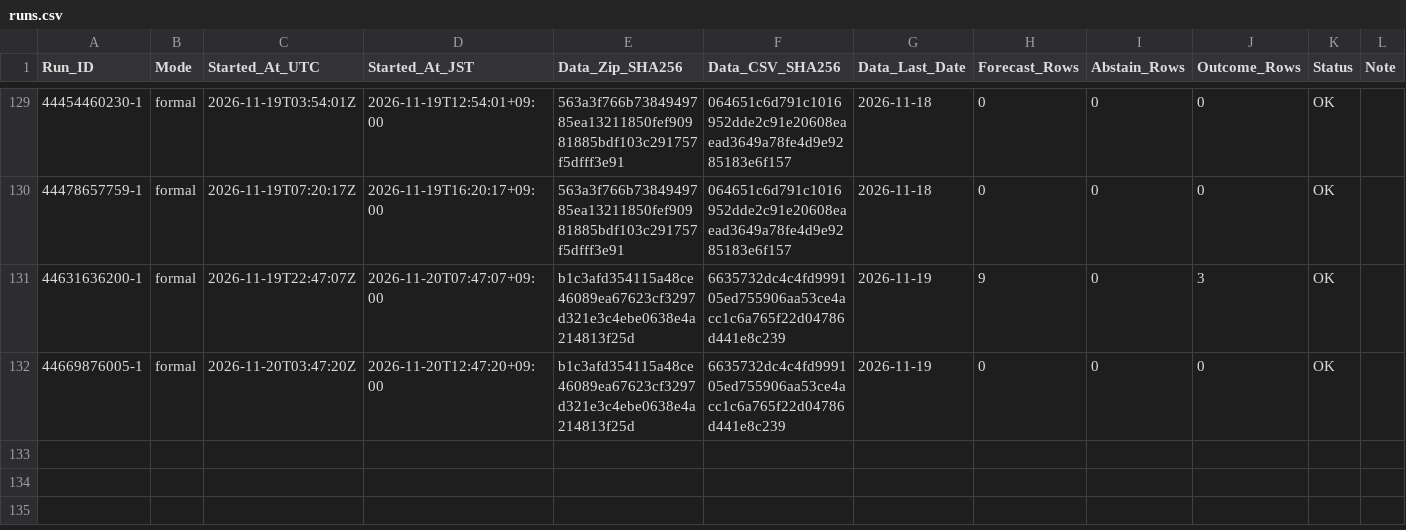
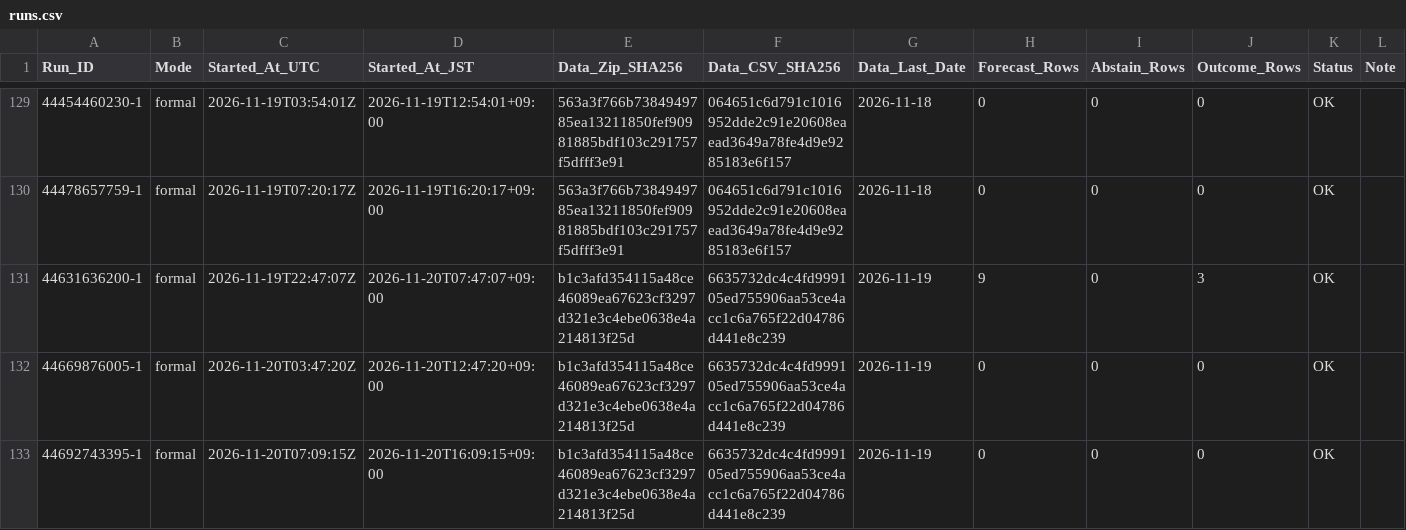
Before and after one commit to junsato1001-ops/-fx-forward-ledger, a CSV file: ledger/runs.csv, drawn as a sheet; only a part is shown, gaps mark what is left out; the diff names each change by its address in the sheet, - before the commit and + after, or states it on an @@ line.

```diff
--- a/ledger/runs.csv
+++ b/ledger/runs.csv
+row 133: 44692743395-1 | formal | 2026-11-20T07:09:15Z | 2026-11-20T16:09:15+09:00 | b1c3afd354115a48ce46089ea67623cf3297d321e3c4ebe0638e4a214813f25d | 6635732dc4c4fd999105ed755906aa53ce4acc1c6a765f22d04786d441e8c239 | 2026-11-19 | 0 | 0 | 0 | OK
```
Also changed, not shown: data/ecb/snapshots.csv.
